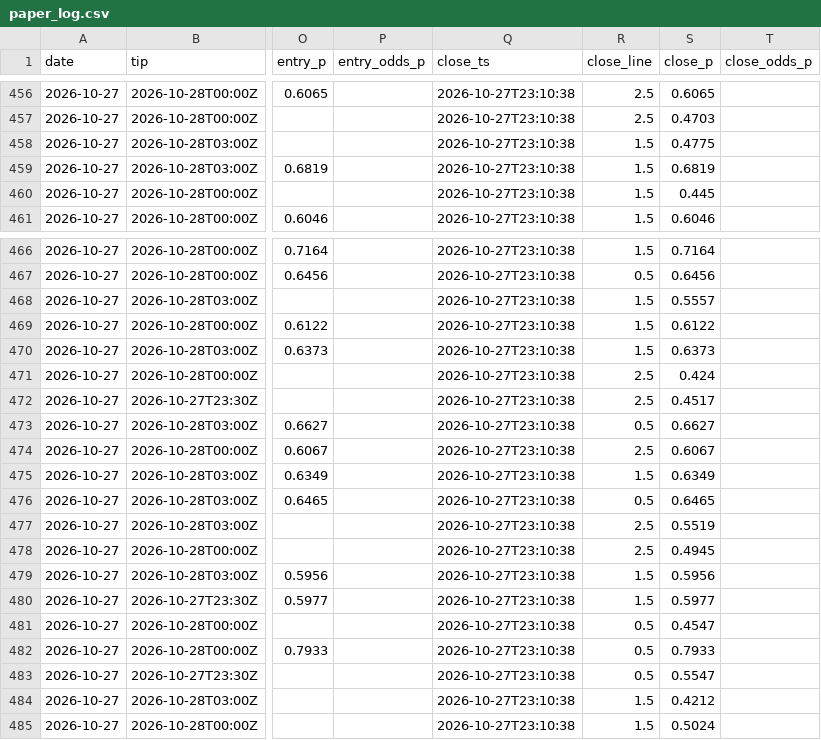
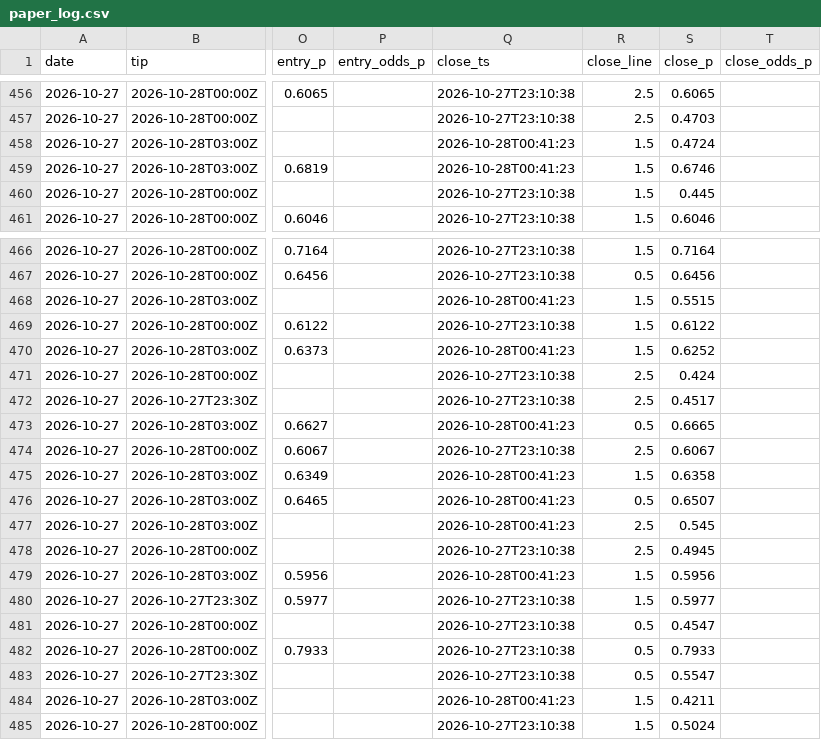
Before and after one commit to macassvic-cmd/arc-lab, a CSV file: data/paper_log.csv, drawn as a sheet; only a part is shown, gaps mark what is left out; the diff covers the shown part only; the diff names each change by its address in the sheet, - before the commit and + after, or states it on an @@ line.

```diff
--- a/data/paper_log.csv
+++ b/data/paper_log.csv
-Q458:Q459 (close_ts): 2026-10-27T23:10:38
+Q458:Q459 (close_ts): 2026-10-28T00:41:23
-S458 (close_p): 0.4775
+S458 (close_p): 0.4724
-S459 (close_p): 0.6819
+S459 (close_p): 0.6746
-Q468 (close_ts): 2026-10-27T23:10:38
+Q468 (close_ts): 2026-10-28T00:41:23
-S468 (close_p): 0.5557
+S468 (close_p): 0.5515
-Q470 (close_ts): 2026-10-27T23:10:38
+Q470 (close_ts): 2026-10-28T00:41:23
-S470 (close_p): 0.6373
+S470 (close_p): 0.6252
-Q473 (close_ts): 2026-10-27T23:10:38
+Q473 (close_ts): 2026-10-28T00:41:23
-S473 (close_p): 0.6627
+S473 (close_p): 0.6665
-Q475:Q477 (close_ts): 2026-10-27T23:10:38
+Q475:Q477 (close_ts): 2026-10-28T00:41:23
-S475 (close_p): 0.6349
+S475 (close_p): 0.6358
-S476 (close_p): 0.6465
+S476 (close_p): 0.6507
-S477 (close_p): 0.5519
+S477 (close_p): 0.545
-Q479 (close_ts): 2026-10-27T23:10:38
+Q479 (close_ts): 2026-10-28T00:41:23
-Q484 (close_ts): 2026-10-27T23:10:38
+Q484 (close_ts): 2026-10-28T00:41:23
-S484 (close_p): 0.4212
+S484 (close_p): 0.4211
```
Also changed, not shown: 6 edited cells elsewhere in this file, data/first_basket_grades.csv, data/first_basket_log.csv, 19 other files.
